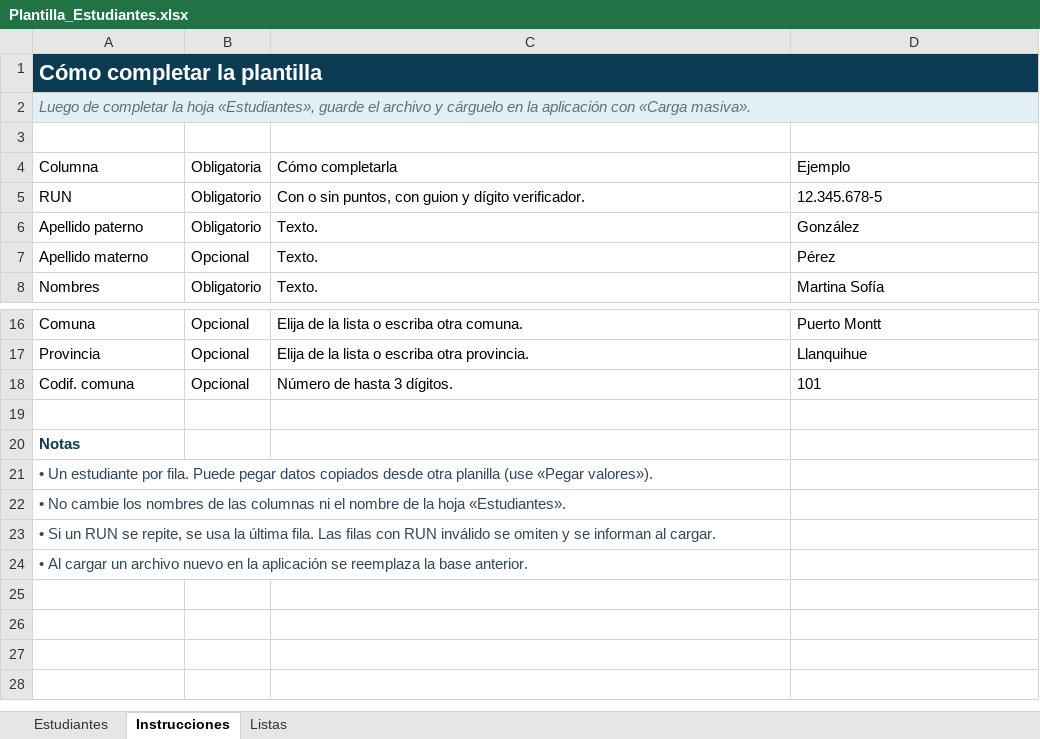
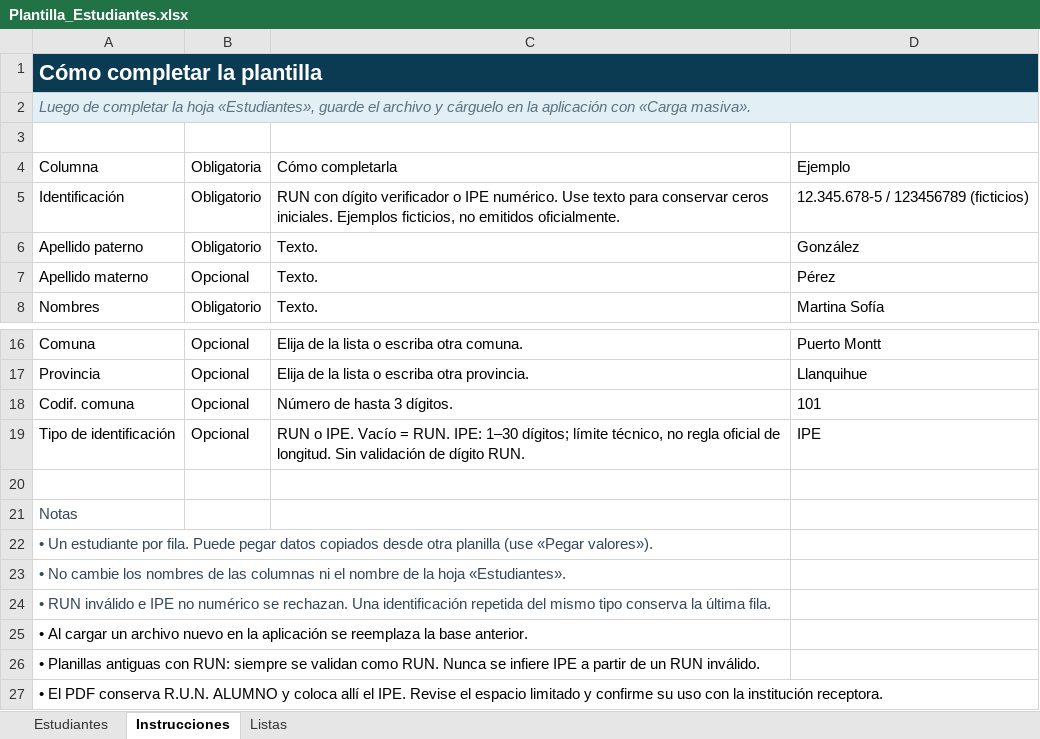
Before and after one commit to YoAndrew21/school-nursing-system, an Excel workbook: plantillas/Plantilla_Estudiantes.xlsx, sheet Instrucciones, drawn as a sheet; only a part is shown, gaps mark what is left out; values as stored, in another font and other column widths than the file's, no borders; table styles not drawn; removed rows and columns are numbered as before the commit, all else as after; the diff names each change by its address in the sheet, - before the commit and + after, or states it on an @@ line.

```diff
--- a/plantillas/Plantilla_Estudiantes.xlsx (sheet Instrucciones)
+++ b/plantillas/Plantilla_Estudiantes.xlsx (sheet Instrucciones)
-row 5: RUN | Obligatorio | Con o sin puntos, con guion y dígito verificador. | 12.345.678-5
+row 5: Identificación | Obligatorio | RUN con dígito verificador o IPE numérico. Use texto para conservar ceros iniciales. Ejemplos ficticios, no emitidos oficialmente. | 12.345.678-5 / 123456789 (ficticios)
+row 19: Tipo de identificación | Opcional | RUN o IPE. Vacío = RUN. IPE: 1–30 dígitos; límite técnico, no regla oficial de longitud. Sin validación de dígito RUN. | IPE
@@ A21 bold: on → off, text colour: #0B3B52 → #33475A @@
-A24 (Columna): • Si un RUN se repite, se usa la última fila. Las filas con RUN inválido se omiten y se informan al cargar.
+A24 (Columna): • RUN inválido e IPE no numérico se rechazan. Una identificación repetida del mismo tipo conserva la última fila.
-A25 text colour: #33475A
+A25 text colour: black
+row 26: • Planillas antiguas con RUN: siempre se validan como RUN. Nunca se infiere IPE a partir de un RUN inválido.
+row 27: • El PDF conserva R.U.N. ALUMNO y coloca allí el IPE. Revise el espacio limitado y confirme su uso con la institución receptora.
```
Also changed, not shown: sheet Estudiantes, 7 other files.
